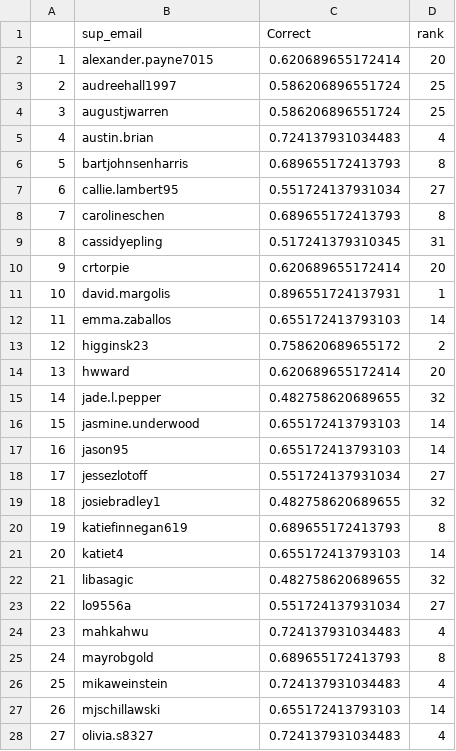
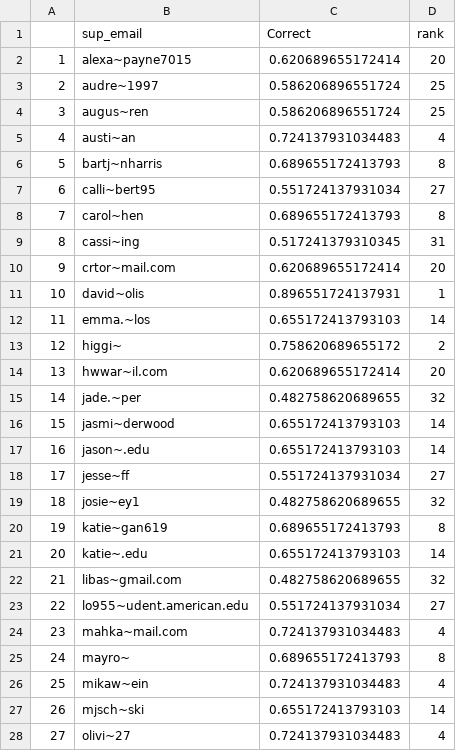
Before and after one commit to GWarrenn/got-deadpool, a CSV file: data/outcome_table.csv, drawn as a sheet; only a part is shown; the diff covers the shown part only.

Commit message:
Update outcome_table.csv

```diff
--- a/data/outcome_table.csv
+++ b/data/outcome_table.csv
@@ -1,28 +1,28 @@
 "","sup_email","Correct","rank"
-"1","alexander.payne7015",0.620689655172414,20
-"2","audreehall1997",0.586206896551724,25
-"3","augustjwarren",0.586206896551724,25
-"4","austin.brian",0.724137931034483,4
-"5","bartjohnsenharris",0.689655172413793,8
-"6","callie.lambert95",0.551724137931034,27
-"7","carolineschen",0.689655172413793,8
-"8","cassidyepling",0.517241379310345,31
-"9","crtorpie",0.620689655172414,20
-"10","david.margolis",0.896551724137931,1
-"11","emma.zaballos",0.655172413793103,14
-"12","higginsk23",0.758620689655172,2
-"13","hwward",0.620689655172414,20
-"14","jade.l.pepper",0.482758620689655,32
-"15","jasmine.underwood",0.655172413793103,14
-"16","jason95",0.655172413793103,14
-"17","jessezlotoff",0.551724137931034,27
-"18","josiebradley1",0.482758620689655,32
-"19","katiefinnegan619",0.689655172413793,8
-"20","katiet4",0.655172413793103,14
-"21","libasagic",0.482758620689655,32
-"22","lo9556a",0.551724137931034,27
-"23","mahkahwu",0.724137931034483,4
-"24","mayrobgold",0.689655172413793,8
-"25","mikaweinstein",0.724137931034483,4
-"26","mjschillawski",0.655172413793103,14
-"27","olivia.s8327",0.724137931034483,4
+"1","alexa~payne7015",0.620689655172414,20
+"2","audre~1997",0.586206896551724,25
+"3","augus~ren",0.586206896551724,25
+"4","austi~an",0.724137931034483,4
+"5","bartj~nharris",0.689655172413793,8
+"6","calli~bert95",0.551724137931034,27
+"7","carol~hen",0.689655172413793,8
+"8","cassi~ing",0.517241379310345,31
+"9","crtor~mail.com",0.620689655172414,20
+"10","david~olis",0.896551724137931,1
+"11","emma.~los",0.655172413793103,14
+"12","higgi~",0.758620689655172,2
+"13","hwwar~il.com",0.620689655172414,20
+"14","jade.~per",0.482758620689655,32
+"15","jasmi~derwood",0.655172413793103,14
+"16","jason~.edu",0.655172413793103,14
+"17","jesse~ff",0.551724137931034,27
+"18","josie~ey1",0.482758620689655,32
+"19","katie~gan619",0.689655172413793,8
+"20","katie~.edu",0.655172413793103,14
+"21","libas~gmail.com",0.482758620689655,32
+"22","lo955~udent.american.edu",0.551724137931034,27
+"23","mahka~mail.com",0.724137931034483,4
+"24","mayro~",0.689655172413793,8
+"25","mikaw~ein",0.724137931034483,4
+"26","mjsch~ski",0.655172413793103,14
+"27","olivi~27",0.724137931034483,4
```
Also changed, not shown: 7 edited cells elsewhere in this file.
